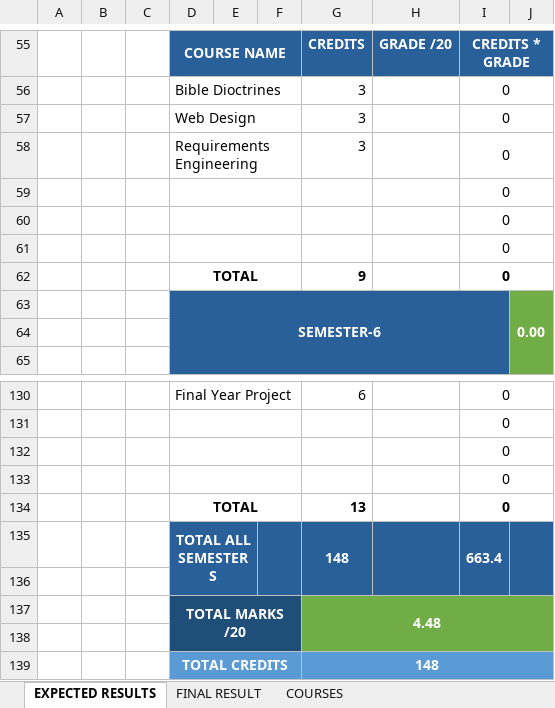
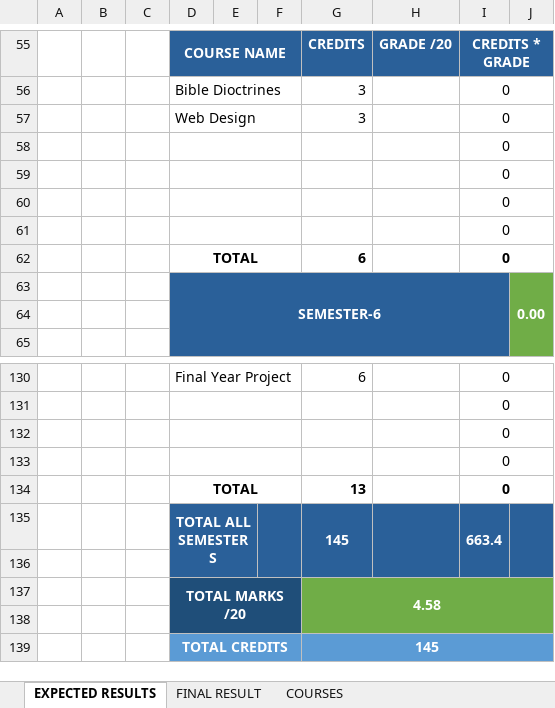
Before and after one commit to mutangana-joseph/Repo, an Excel workbook: auca/grades/ExpectedGrade.xlsx, sheet EXPECTED RESULTS, drawn as a sheet; only a part is shown, gaps mark what is left out; values as stored, in another font and other column widths than the file's, no borders; charts and pictures and conditional formats not drawn; removed rows and columns are numbered as before the commit, all else as after; the diff names each change by its address in the sheet, - before the commit and + after, or states it on an @@ line.

```diff
--- a/auca/grades/ExpectedGrade.xlsx (sheet EXPECTED RESULTS)
+++ b/auca/grades/ExpectedGrade.xlsx (sheet EXPECTED RESULTS)
-row 58:  |  |  | Requirements Engineering |  |  | 3 |  | 0
+row 61:  |  |  |  |  |  |  |  | 0
-G62: 9
+G62: 6
-G135: 148
+G135: 145
-G137: 4.48
+G137: 4.58
-G139: 148
+G139: 145
```
Also changed, not shown: sheet FINAL RESULT, formulas that keep their value, 5 other files.
